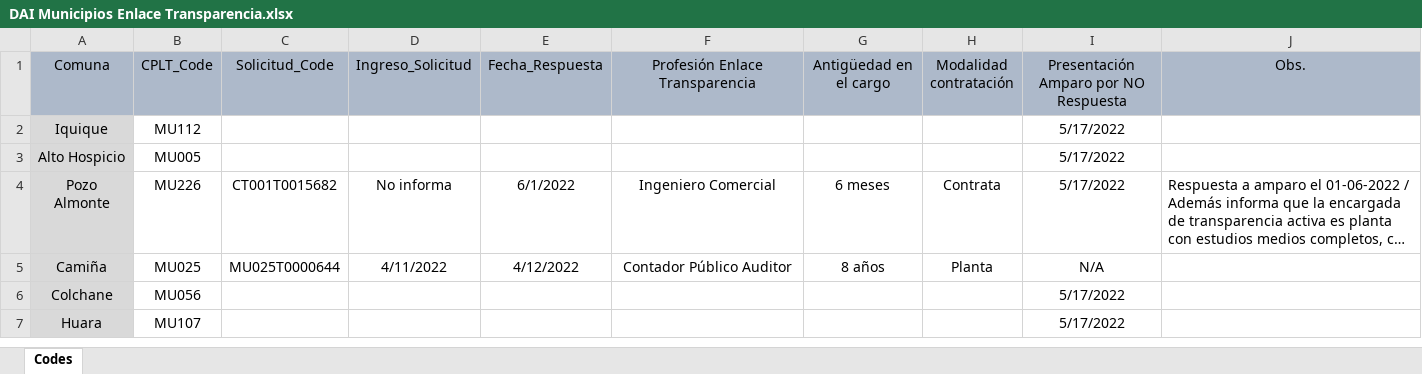
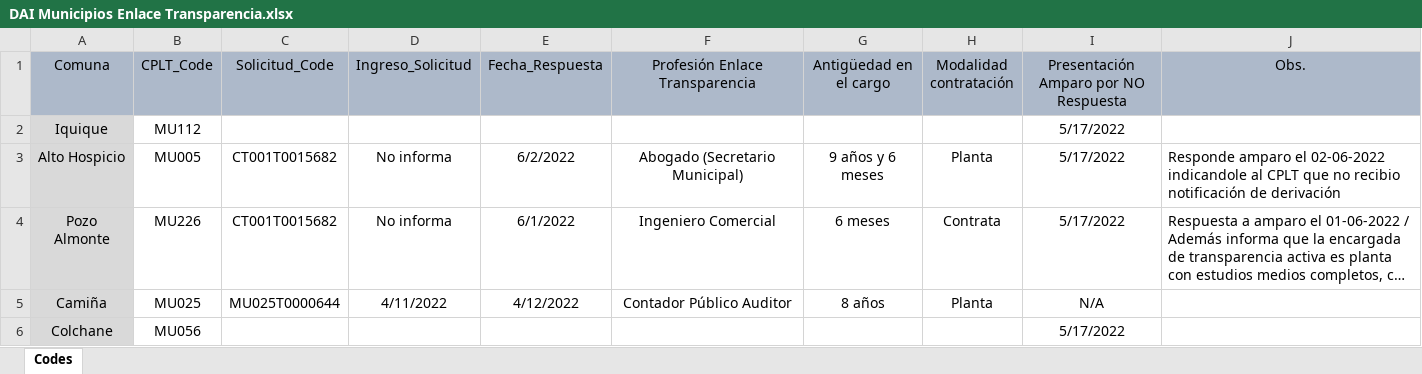
Before and after one commit to bgonzalezbustamante/local-gov-indicators, an Excel workbook: data/raw/CPLT/Request/DAI Municipios Enlace Transparencia.xlsx, sheet Codes, drawn as a sheet; only a part is shown; the shorter side is filled out with more unchanged rows; long unchanged cells end in …; values as stored, in another font and other column widths than the file's, no borders; the diff names each change by its address in the sheet, - before the commit and + after, or states it on an @@ line.

Commit message:
Update DAI Municipios Enlace Transparencia.xlsx

```diff
--- a/data/raw/CPLT/Request/DAI Municipios Enlace Transparencia.xlsx (sheet Codes)
+++ b/data/raw/CPLT/Request/DAI Municipios Enlace Transparencia.xlsx (sheet Codes)
-C3 (Solicitud_Code): (empty)
+C3 (Solicitud_Code): CT001T0015682
-D3 (Ingreso_Solicitud): (empty)
+D3 (Ingreso_Solicitud): No informa
-E3 (Fecha_Respuesta): (empty)
+E3 (Fecha_Respuesta): 6/2/2022
-F3 (Profesión Enlace Transparencia): (empty)
+F3 (Profesión Enlace Transparencia): Abogado (Secretario Municipal)
-G3 (Antigüedad en el cargo): (empty)
+G3 (Antigüedad en el cargo): 9 años y 6 meses
-H3 (Modalidad contratación): (empty)
+H3 (Modalidad contratación): Planta
-J3 (Obs.): (empty)
+J3 (Obs.): Responde amparo el 02-06-2022 indicandole al CPLT que no recibio notificación de derivación
```
